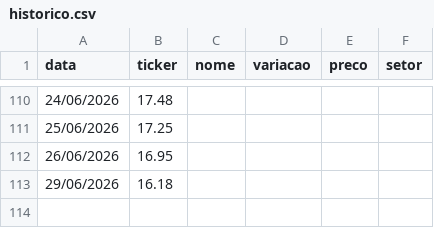
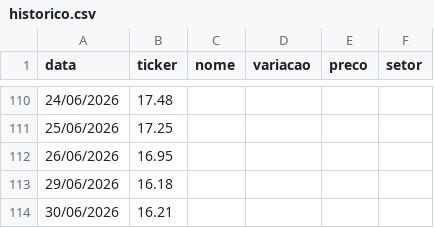
Before and after one commit to csobreiro/Itisinvest, a CSV file: historico.csv, drawn as a sheet; only a part is shown, gaps mark what is left out; the diff names each change by its address in the sheet, - before the commit and + after, or states it on an @@ line.

```diff
--- a/historico.csv
+++ b/historico.csv
+row 114: 30/06/2026 | 16.21
```
